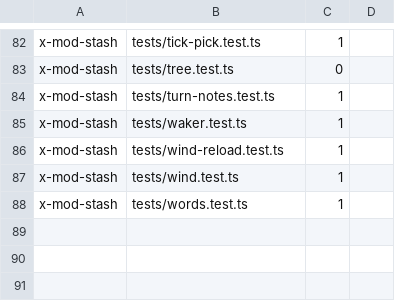
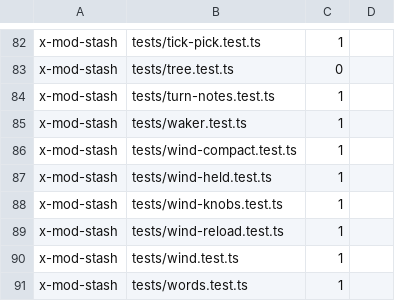
Before and after one commit to dvakatsiienko/frame, a TSV file: home/.claude/plugin-x/mods/boots.tsv, drawn as a sheet; only a part is shown, gaps mark what is left out.

Commit message:
✨ mods: the stash second-wind tests split in four over a shared wind-world.ts
step 19 of FRM-688: x-mod-stash tests/wind.test.ts 2,780 → 745 lines, every row kept by name (179 before, 179 after)

- wind-world.ts: the engine mock, the peers, the receive and send worlds; the eight lets a row sets are one exported object, fake, since an importer cannot assign an imported let
- wind-knobs.test.ts: 🍃 auto, the 🎛️ lines and the overrun, a refused ingest or compact, the op's states
- wind-held.test.ts: a message held for a codie's second wind (r5)
- wind-compact.test.ts: the 10 min tell (r10), every message a compact holds and hands over (o141 on)
- boots.tsv: one row each for the three new files; code-size: wind.test.ts's exception row leaves, the last of the six

ftr: none

Agent: codie · Claude Fable 5.2

```diff
--- a/home/.claude/plugin-x/mods/boots.tsv
+++ b/home/.claude/plugin-x/mods/boots.tsv
@@ -85,2 +85,5 @@ x-mod-stash	tests/turn-notes.test.ts	1
 x-mod-stash	tests/waker.test.ts	1	
+x-mod-stash	tests/wind-compact.test.ts	1	
+x-mod-stash	tests/wind-held.test.ts	1	
+x-mod-stash	tests/wind-knobs.test.ts	1	
 x-mod-stash	tests/wind-reload.test.ts	1	
```
Also changed, not shown: 6 other files.
